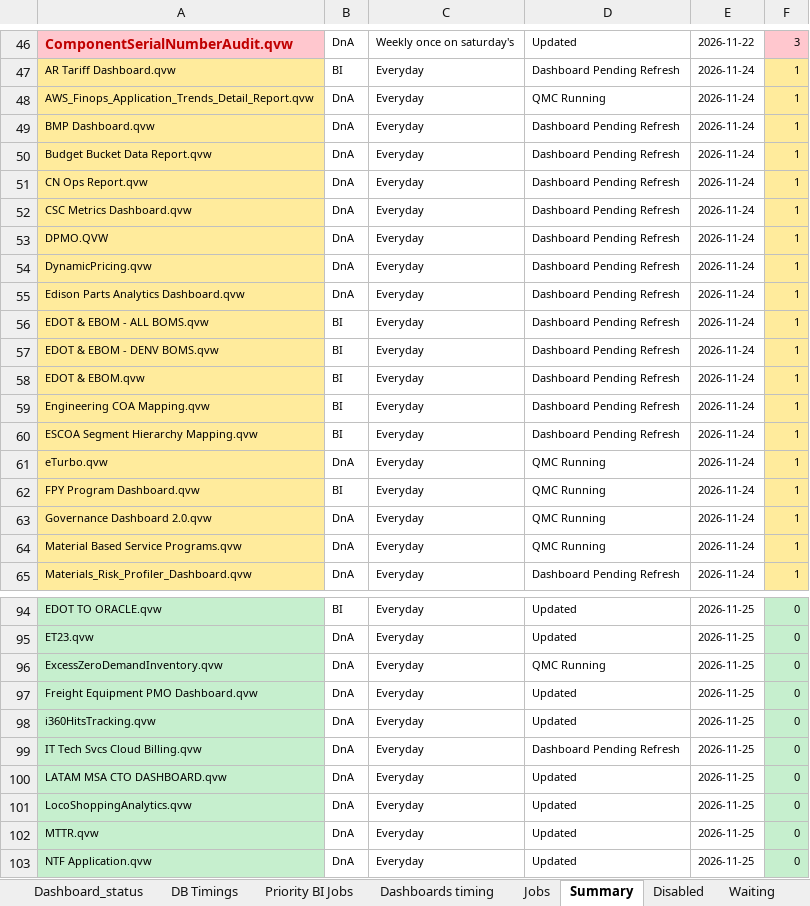
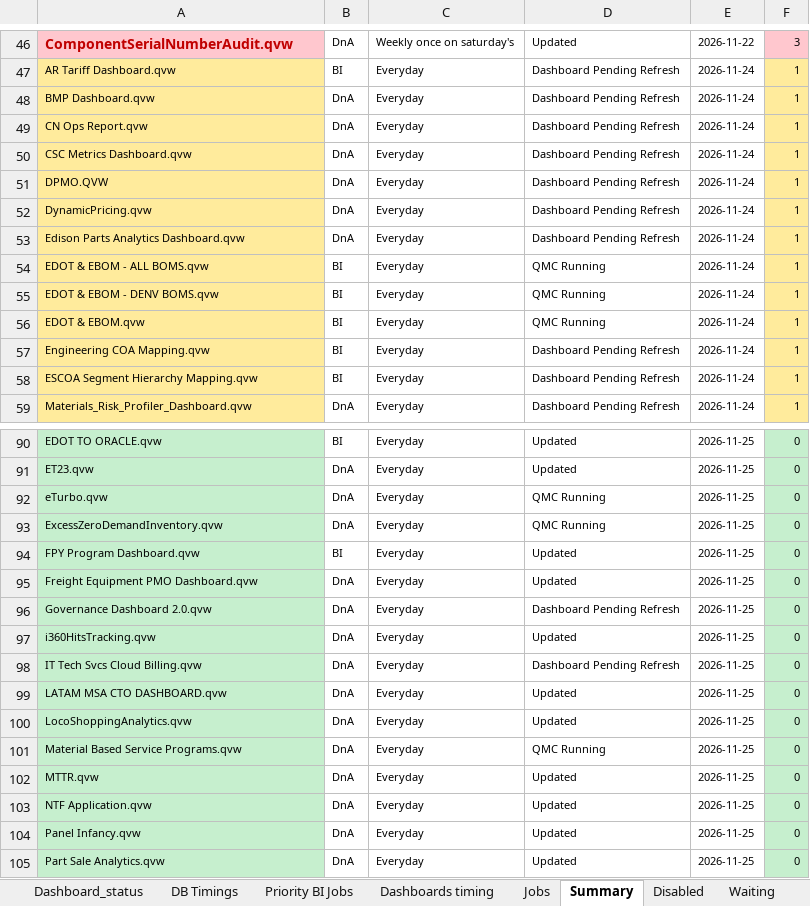
Before and after one commit to warriorcool1213-blip/Wabtec_Qlik_DB-s, an Excel workbook: Expected_sheet.xlsx, sheet Summary, drawn as a sheet; only a part is shown, gaps mark what is left out; the shorter side is filled out with more unchanged rows; values as stored, in another font and other column widths than the file's, no borders; removed rows and columns are numbered as before the commit, all else as after; the diff covers the shown part only; the diff names each change by its address in the sheet, - before the commit and + after, or states it on an @@ line.

Commit message:
Auto refresh dashboard data

```diff
--- a/Expected_sheet.xlsx (sheet Summary)
+++ b/Expected_sheet.xlsx (sheet Summary)
-row 48: AWS_Finops_Application_Trends_Detail_Report.qvw | DnA | Everyday | QMC Running | 2026-11-24 | 1
-row 50: Budget Bucket Data Report.qvw | DnA | Everyday | Dashboard Pending Refresh | 2026-11-24 | 1
-D54:D56: Dashboard Pending Refresh
+D54:D56: QMC Running
-row 61: eTurbo.qvw | DnA | Everyday | QMC Running | 2026-11-24 | 1
-row 62: FPY Program Dashboard.qvw | BI | Everyday | QMC Running | 2026-11-24 | 1
-row 63: Governance Dashboard 2.0.qvw | DnA | Everyday | QMC Running | 2026-11-24 | 1
-row 64: Material Based Service Programs.qvw | DnA | Everyday | QMC Running | 2026-11-24 | 1
+row 92: eTurbo.qvw | DnA | Everyday | QMC Running | 2026-11-25 | 0
+row 94: FPY Program Dashboard.qvw | BI | Everyday | Updated | 2026-11-25 | 0
+row 96: Governance Dashboard 2.0.qvw | DnA | Everyday | Dashboard Pending Refresh | 2026-11-25 | 0
+row 101: Material Based Service Programs.qvw | DnA | Everyday | QMC Running | 2026-11-25 | 0
```
Also changed, not shown: 2 added rows and 8 edited cells elsewhere in this sheet, sheet Waiting, sheet Jobs, sheet Running, sheet Dashboard_status, sheet Dashboard_Alerts_PA, sheet Failed, 3 more sheets.
